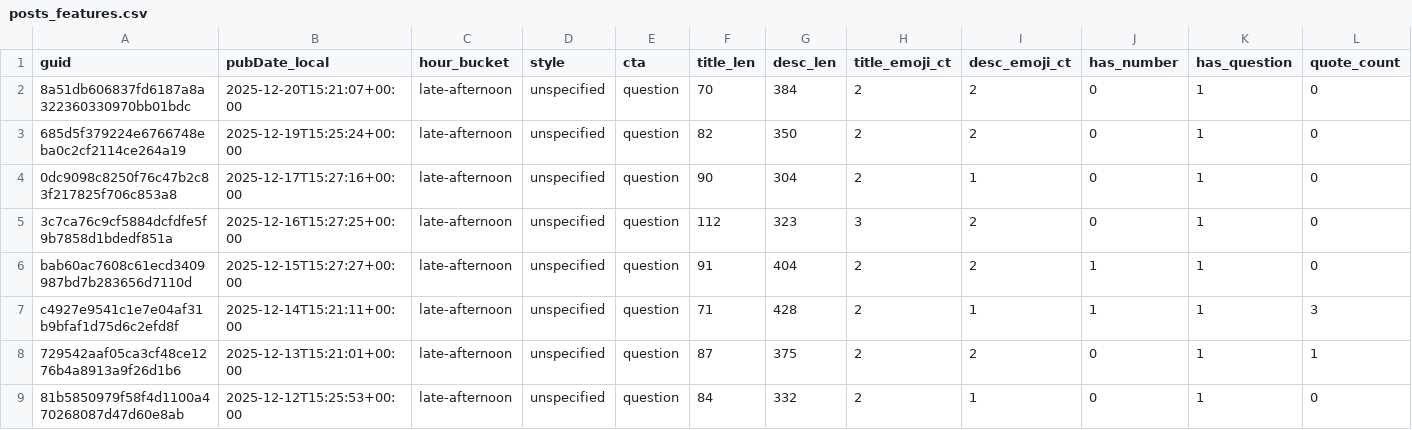
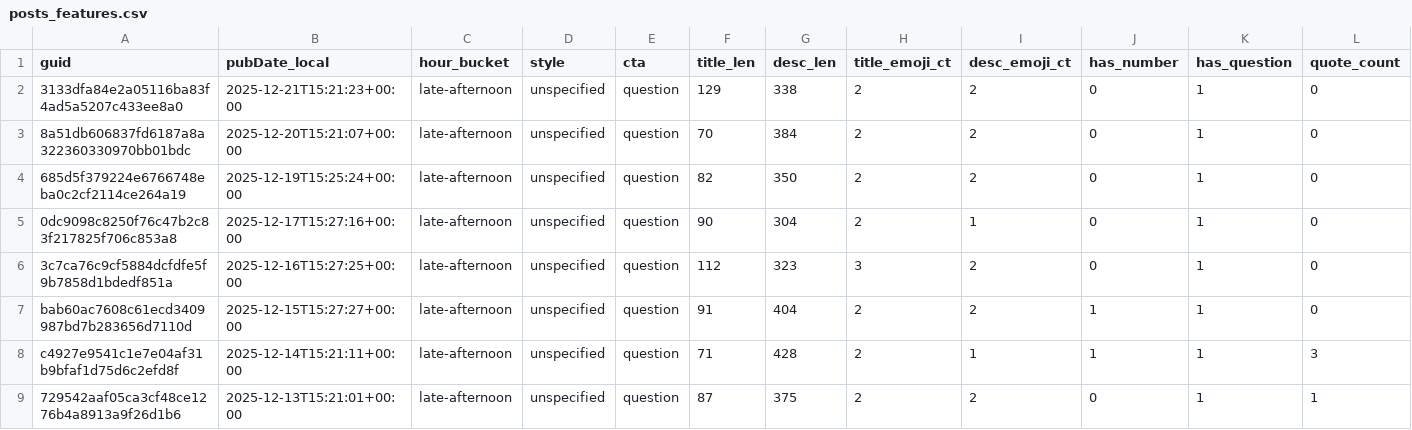
Before and after one commit to nikopastore/scalepilot-autopost, a CSV file: analytics/posts_features.csv, drawn as a sheet; only a part is shown; the shorter side is filled out with more unchanged rows; rows hold the shown columns only; the diff names each change by its address in the sheet, - before the commit and + after, or states it on an @@ line.

Commit message:
analytics: update reports [skip ci]

```diff
--- a/analytics/posts_features.csv
+++ b/analytics/posts_features.csv
+row 2: 3133dfa84e2a05116ba83f4ad5a5207c433ee8a0 | 2025-12-21T15:21:23+00:00 | late-afternoon | unspecified | question | 129 | 338 | 2 | 2 | 0 | 1 | 0
```
Also changed, not shown: analytics/feature_summary.csv, 2 other files.
